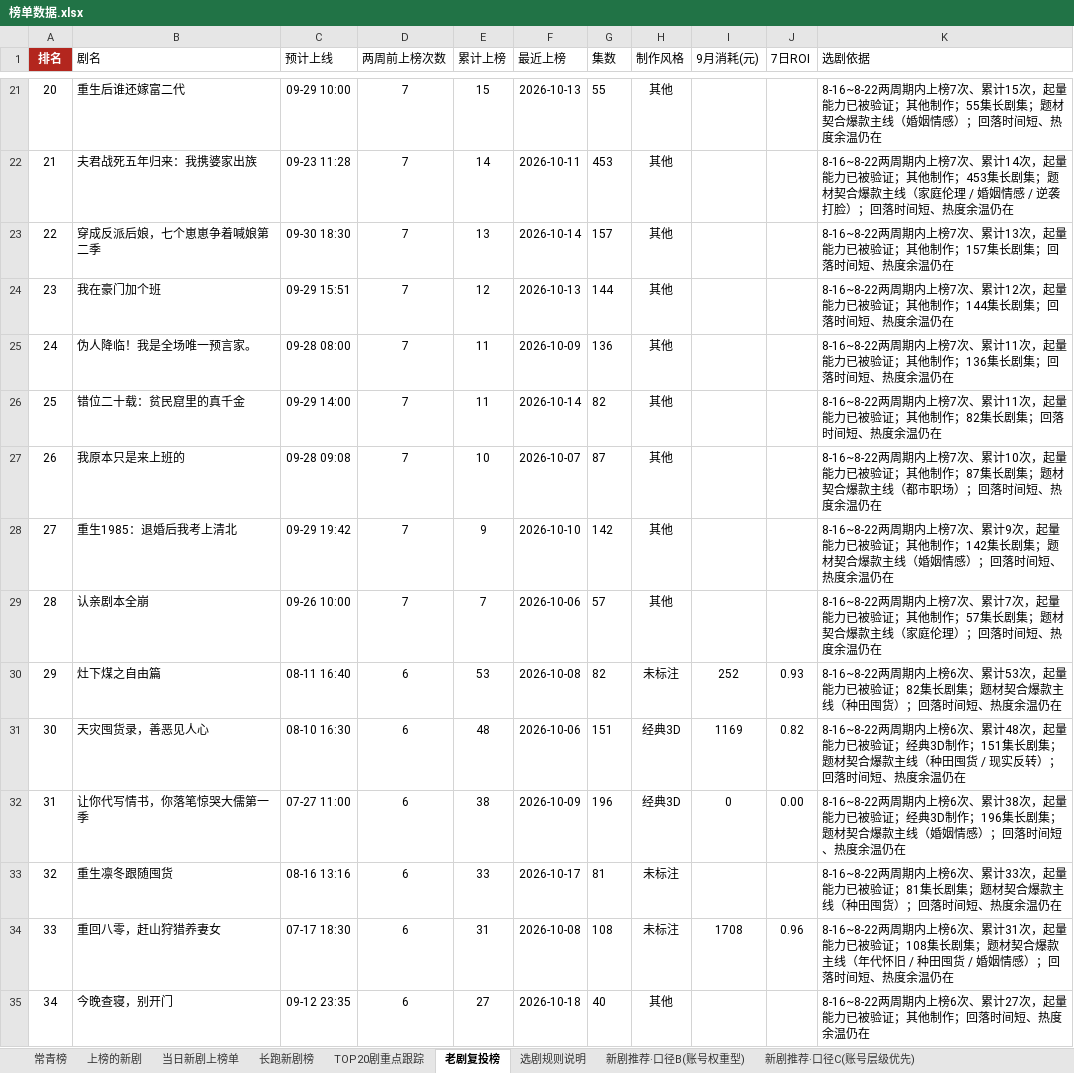
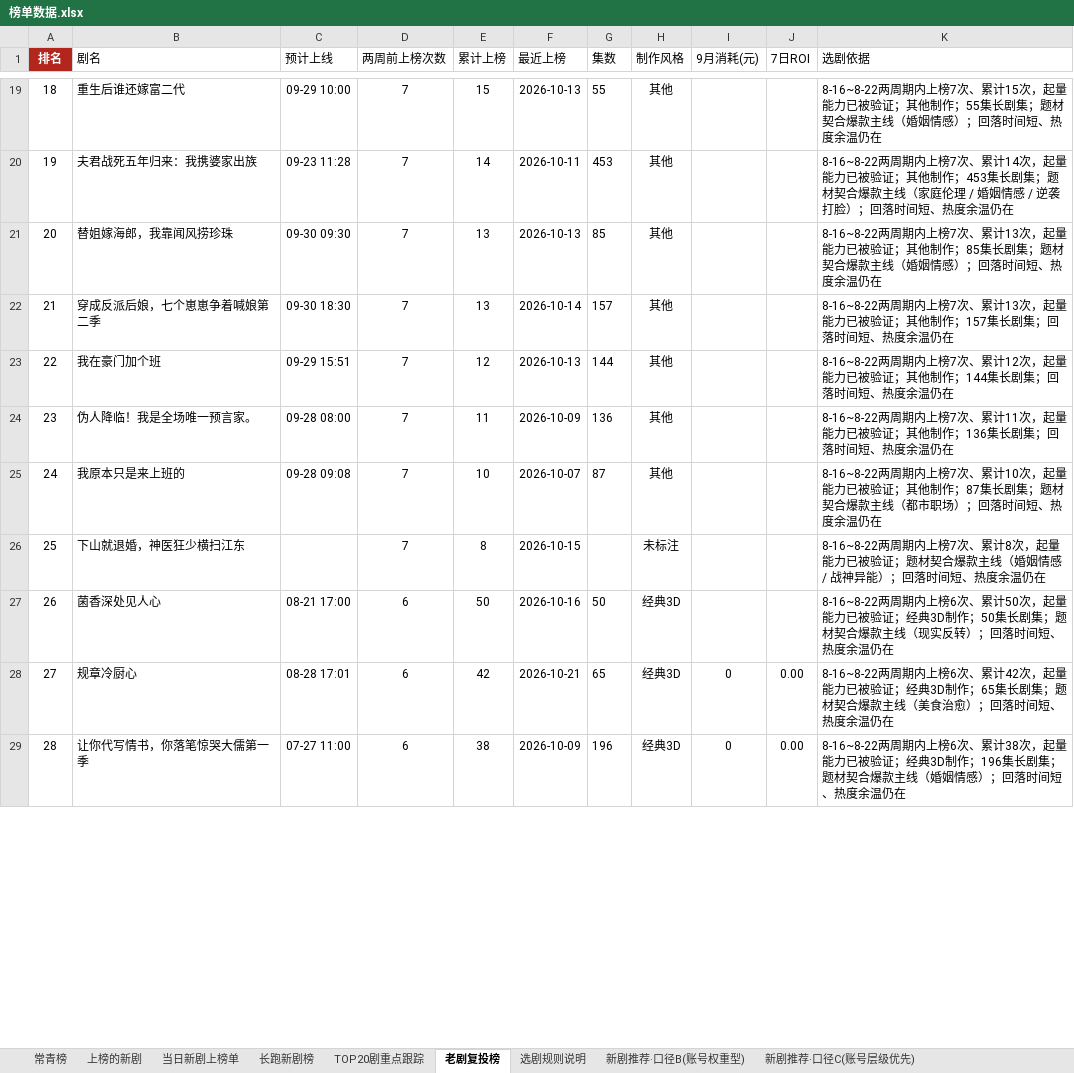
Before and after one commit to 2m247cdz9k-design/tomato-drama-rankings, an Excel workbook: 榜单数据.xlsx, sheet 老剧复投榜, drawn as a sheet; only a part is shown, gaps mark what is left out; values as stored, in another font and other column widths than the file's, no borders; removed rows and columns are numbered as before the commit, all else as after; the diff covers the shown part only; the diff names each change by its address in the sheet, - before the commit and + after, or states it on an @@ line.

```diff
--- a/榜单数据.xlsx (sheet 老剧复投榜)
+++ b/榜单数据.xlsx (sheet 老剧复投榜)
@@ column A (排名) renumbered from row 5 down @@
+row 21: 20 | 替姐嫁海郎，我靠闻风捞珍珠 | 09-30 09:30 | 7 | 13 | 2026-10-13 | 85 | 其他 |  |  | 8-16~8-22两周期内上榜7次、累计13次，起量能力已被验证；其他制作；85集长剧集；题材契合爆款主线（婚姻情感）；回落时间短、热度余温仍在
-row 26: 25 | 错位二十载：贫民窟里的真千金 | 09-29 14:00 | 7 | 11 | 2026-10-14 | 82 | 其他 |  |  | 8-16~8-22两周期内上榜7次、累计11次，起量能力已被验证；其他制作；82集长剧集；回落时间短、热度余温仍在
-row 28: 27 | 重生1985：退婚后我考上清北 | 09-29 19:42 | 7 | 9 | 2026-10-10 | 142 | 其他 |  |  | 8-16~8-22两周期内上榜7次、累计9次，起量能力已被验证；其他制作；142集长剧集；题材契合爆款主线（婚姻情感）；回落时间短、热度余温仍在
-row 29: 28 | 认亲剧本全崩 | 09-26 10:00 | 7 | 7 | 2026-10-06 | 57 | 其他 |  |  | 8-16~8-22两周期内上榜7次、累计7次，起量能力已被验证；其他制作；57集长剧集；题材契合爆款主线（家庭伦理）；回落时间短、热度余温仍在
-row 30: 29 | 灶下煤之自由篇 | 08-11 16:40 | 6 | 53 | 2026-10-08 | 82 | 未标注 | 252 | 0.93 | 8-16~8-22两周期内上榜6次、累计53次，起量能力已被验证；82集长剧集；题材契合爆款主线（种田囤货）；回落时间短、热度余温仍在
-row 31: 30 | 天灾囤货录，善恶见人心 | 08-10 16:30 | 6 | 48 | 2026-10-06 | 151 | 经典3D | 1169 | 0.82 | 8-16~8-22两周期内上榜6次、累计48次，起量能力已被验证；经典3D制作；151集长剧集；题材契合爆款主线（种田囤货 / 现实反转）；回落时间短、热度余温仍在
+row 26: 25 | 下山就退婚，神医狂少横扫江东 |  | 7 | 8 | 2026-10-15 |  | 未标注 |  |  | 8-16~8-22两周期内上榜7次、累计8次，起量能力已被验证；题材契合爆款主线（婚姻情感 / 战神异能）；回落时间短、热度余温仍在
+row 27: 26 | 菌香深处见人心 | 08-21 17:00 | 6 | 50 | 2026-10-16 | 50 | 经典3D |  |  | 8-16~8-22两周期内上榜6次、累计50次，起量能力已被验证；经典3D制作；50集长剧集；题材契合爆款主线（现实反转）；回落时间短、热度余温仍在
+row 28: 27 | 规章冷厨心 | 08-28 17:01 | 6 | 42 | 2026-10-21 | 65 | 经典3D | 0 | 0.00 | 8-16~8-22两周期内上榜6次、累计42次，起量能力已被验证；经典3D制作；65集长剧集；题材契合爆款主线（美食治愈）；回落时间短、热度余温仍在
-row 33: 32 | 重生凛冬跟随囤货 | 08-16 13:16 | 6 | 33 | 2026-10-17 | 81 | 未标注 |  |  | 8-16~8-22两周期内上榜6次、累计33次，起量能力已被验证；81集长剧集；题材契合爆款主线（种田囤货）；回落时间短、热度余温仍在
-row 34: 33 | 重回八零，赶山狩猎养妻女 | 07-17 18:30 | 6 | 31 | 2026-10-08 | 108 | 未标注 | 1708 | 0.96 | 8-16~8-22两周期内上榜6次、累计31次，起量能力已被验证；108集长剧集；题材契合爆款主线（年代怀旧 / 种田囤货 / 婚姻情感）；回落时间短、热度余温仍在
-row 35: 34 | 今晚查寝，别开门 | 09-12 23:35 | 6 | 27 | 2026-10-18 | 40 | 其他 |  |  | 8-16~8-22两周期内上榜6次、累计27次，起量能力已被验证；其他制作；回落时间短、热度余温仍在
```
Also changed, not shown: 52 added rows, 56 removed rows and 80 edited cells elsewhere in this sheet, sheet 上榜的新剧, sheet TOP20剧重点跟踪, sheet 长跑新剧榜, sheet 新剧推荐·口径C(账号层级优先), sheet 新剧推荐·口径B(账号权重型), sheet 新剧推荐·口径F(时段×账号热度), 4 more sheets, 2 other files.
